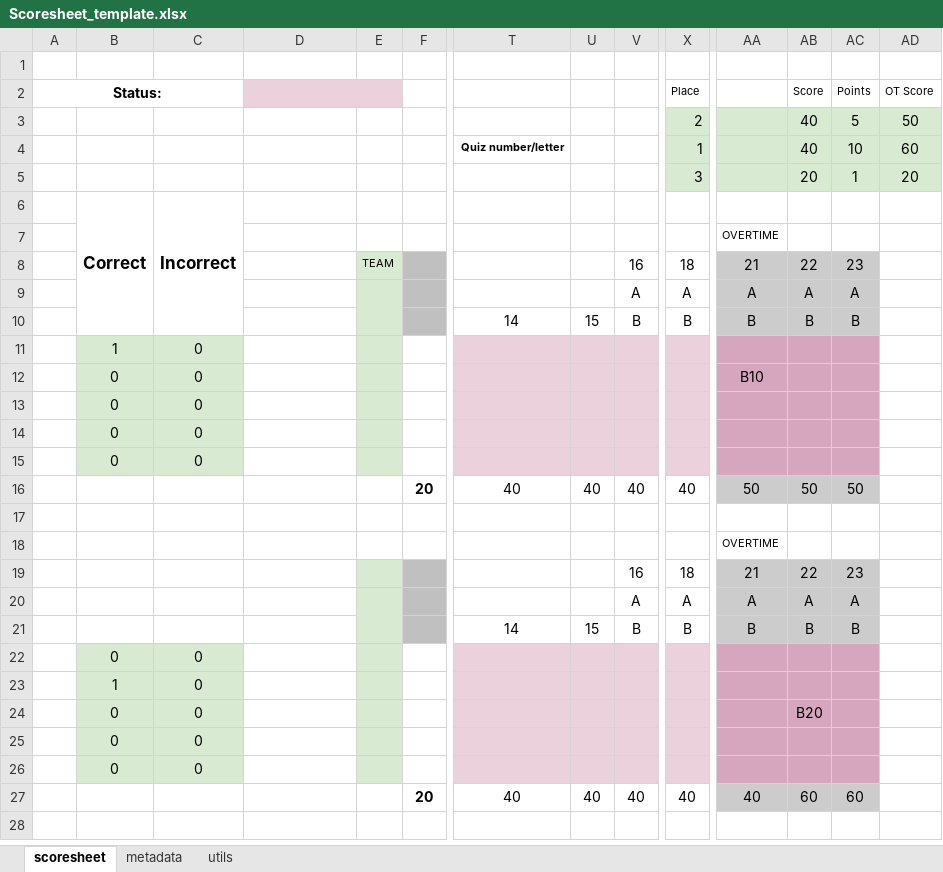
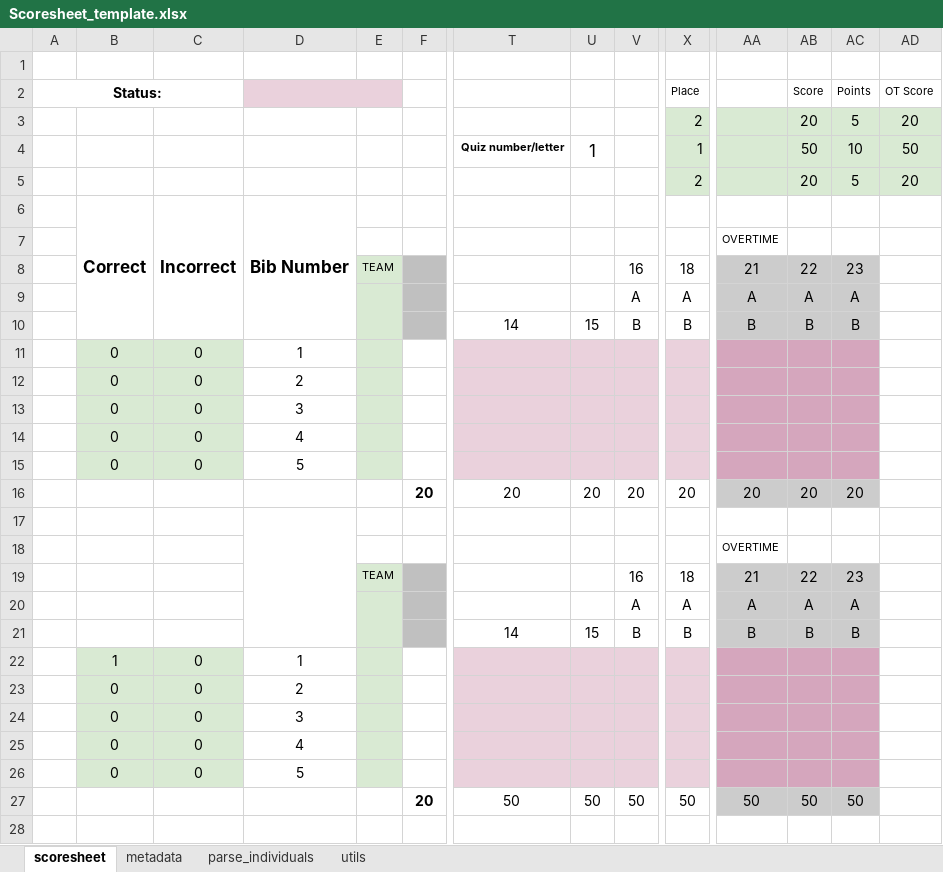
Before and after one commit to jonathanvanschenck/StatsimusPrime, an Excel workbook: templates/Scoresheet_template.xlsx, sheet scoresheet, drawn as a sheet; only a part is shown, gaps mark what is left out; values as stored, in another font and other column widths than the file's, no borders; charts and pictures not drawn; removed rows and columns are numbered as before the commit, all else as after; rows hold the shown columns only; the diff covers the shown part only; the diff names each change by its address in the sheet, - before the commit and + after, or states it on an @@ line.

```diff
--- a/templates/Scoresheet_template.xlsx (sheet scoresheet)
+++ b/templates/Scoresheet_template.xlsx (sheet scoresheet)
+sheet tab: parse_individuals
-AB3 (Score): 40
+AB3 (Score): 20
-AD3 (OT Score): 50
+AD3 (OT Score): 20
-U4: (empty)
+U4: 1
-AB4 (Score): 40
+AB4 (Score): 50
-AD4 (OT Score): 60
+AD4 (OT Score): 50
-X5 (Place): 3
+X5 (Place): 2
-AC5 (Points): 1
+AC5 (Points): 5
-D6: (empty)
+D6: Bib Number
+D6:D10 merged
-row 11:  | 1 | 0
-D11: (empty)
+D11: 1
-AA11: B10
+AA11: (empty)
-D12: (empty)
+D12: 2
-D13: (empty)
+D13: 3
-D14: (empty)
+D14: 4
-row 16:  |  |  |  |  | 20 | 40 | 40 | 40 | 40 | 50 | 50 | 50
+row 15:  | 0 | 0 | 5
+row 16:  |  |  |  |  | 20 | 20 | 20 | 20 | 20 | 20 | 20 | 20
+D17:D21 merged
-E19: (empty)
+E19: TEAM
+row 22:  | 1 | 0 | 1
-D23: (empty)
+D23: 2
-row 23:  | 1 | 0
-D24: (empty)
+D24: 3
-AB24 (Score): B20
+AB24 (Score): (empty)
-D25: (empty)
+D25: 4
-D26: (empty)
+D26: 5
-row 27:  |  |  |  |  | 20 | 40 | 40 | 40 | 40 | 40 | 60 | 60
+row 27:  |  |  |  |  | 20 | 50 | 50 | 50 | 50 | 50 | 50 | 50
+D28:D32 merged
```
Also changed, not shown: 9 edited cells elsewhere in this sheet, sheet metadata, sheet utils, formulas that keep their value, charts or pictures, 10 other files.
